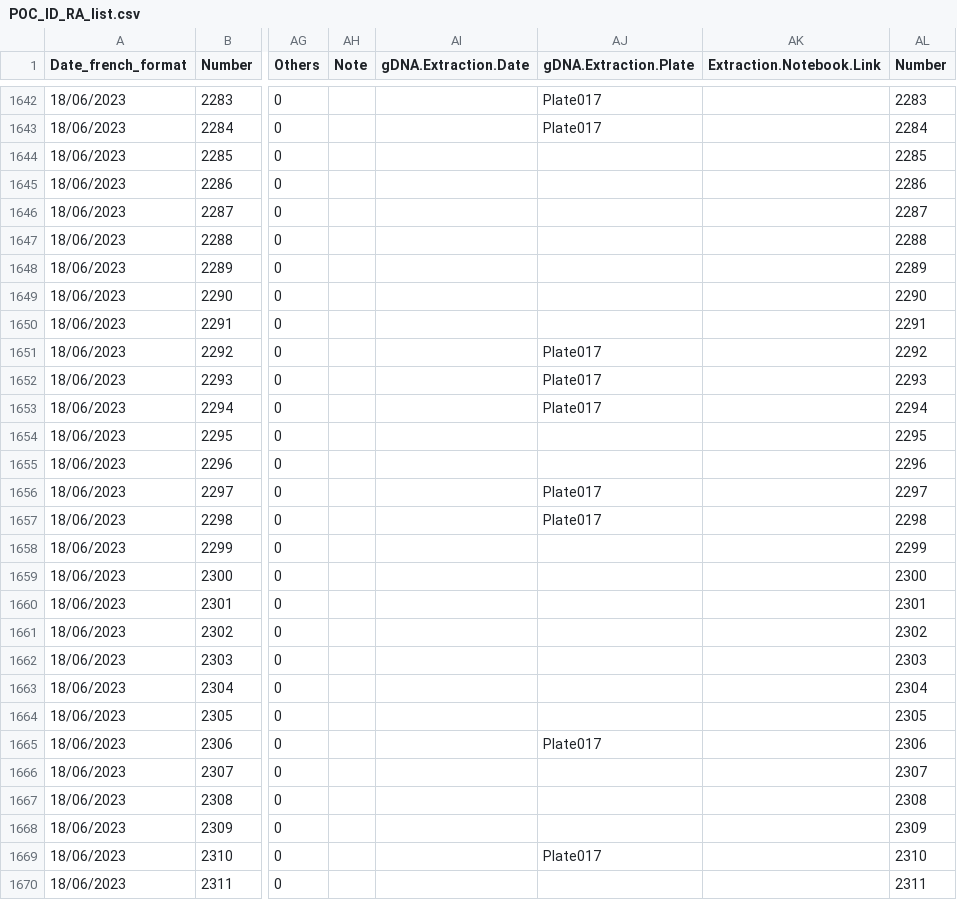
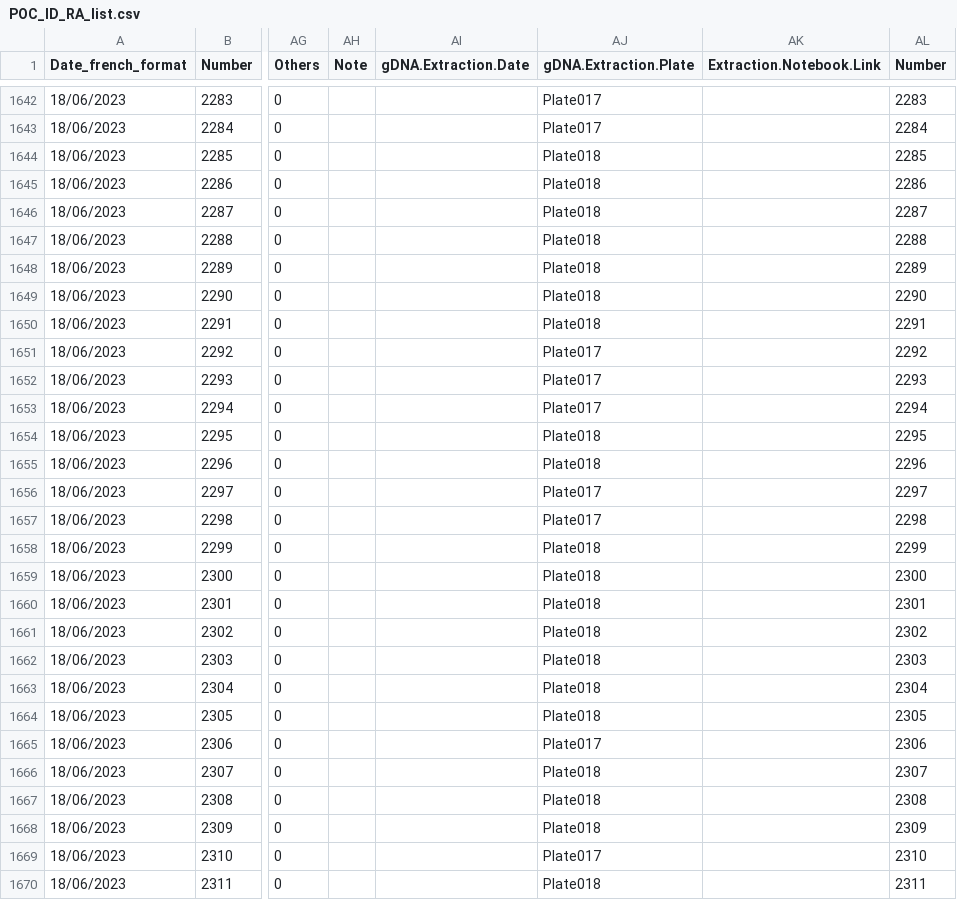
Before and after one commit to PierrickHarnay/Pocillopora-Lagoon-Abundance, a CSV file: Data/POC_ID_RA_list.csv, drawn as a sheet; only a part is shown, gaps mark what is left out; the diff covers the shown part only; the diff names each change by its address in the sheet, - before the commit and + after, or states it on an @@ line.

Commit message:
add plate number to pocidlist

```diff
--- a/Data/POC_ID_RA_list.csv
+++ b/Data/POC_ID_RA_list.csv
-AJ1644:AJ1650 (gDNA.Extraction.Plate): (empty)
+AJ1644:AJ1650 (gDNA.Extraction.Plate): Plate018
-AJ1654:AJ1655 (gDNA.Extraction.Plate): (empty)
+AJ1654:AJ1655 (gDNA.Extraction.Plate): Plate018
-AJ1658:AJ1664 (gDNA.Extraction.Plate): (empty)
+AJ1658:AJ1664 (gDNA.Extraction.Plate): Plate018
-AJ1666:AJ1668 (gDNA.Extraction.Plate): (empty)
+AJ1666:AJ1668 (gDNA.Extraction.Plate): Plate018
-AJ1670 (gDNA.Extraction.Plate): (empty)
+AJ1670 (gDNA.Extraction.Plate): Plate018
```
Also changed, not shown: 133 edited cells elsewhere in this file.
